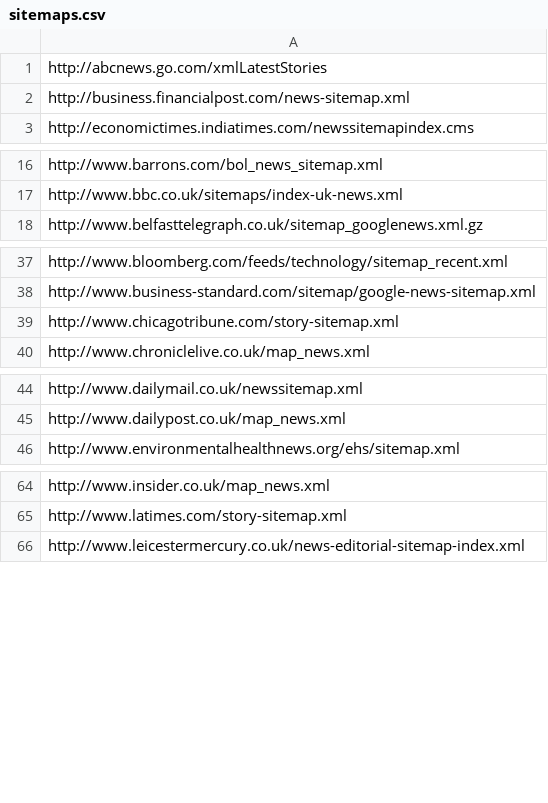
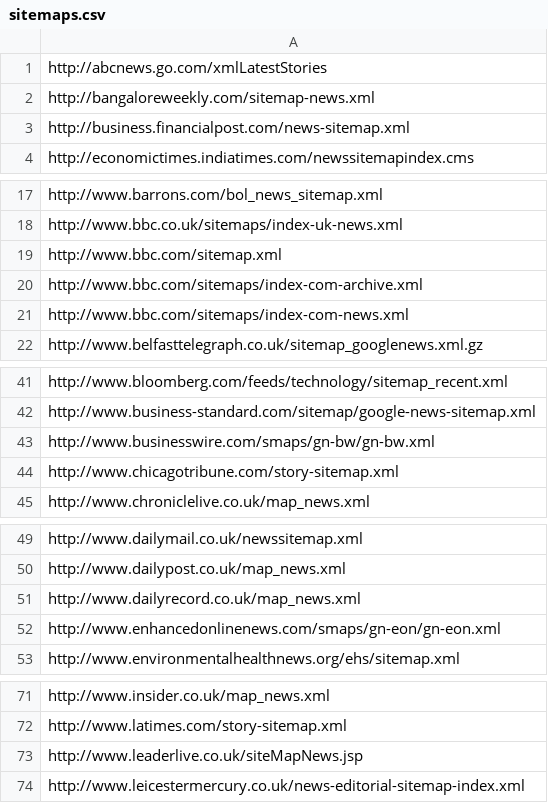
Before and after one commit to tarunrs/frontera, a CSV file: examples/sitemap_processor/sitemaps.csv, drawn as a sheet; only a part is shown, gaps mark what is left out; the diff covers the shown part only; the diff names each change by its address in the sheet, - before the commit and + after, or states it on an @@ line.

Commit message:
Updated generated sitemaps file

```diff
--- a/examples/sitemap_processor/sitemaps.csv
+++ b/examples/sitemap_processor/sitemaps.csv
+row 2: http://bangaloreweekly.com/sitemap-news.xml
+row 19: http://www.bbc.com/sitemap.xml
+row 20: http://www.bbc.com/sitemaps/index-com-archive.xml
+row 21: http://www.bbc.com/sitemaps/index-com-news.xml
+row 43: http://www.businesswire.com/smaps/gn-bw/gn-bw.xml
+row 51: http://www.dailyrecord.co.uk/map_news.xml
+row 52: http://www.enhancedonlinenews.com/smaps/gn-eon/gn-eon.xml
+row 73: http://www.leaderlive.co.uk/siteMapNews.jsp
```
Also changed, not shown: 1 added row elsewhere in this file, examples/sitemap_processor/reviewed.csv.
